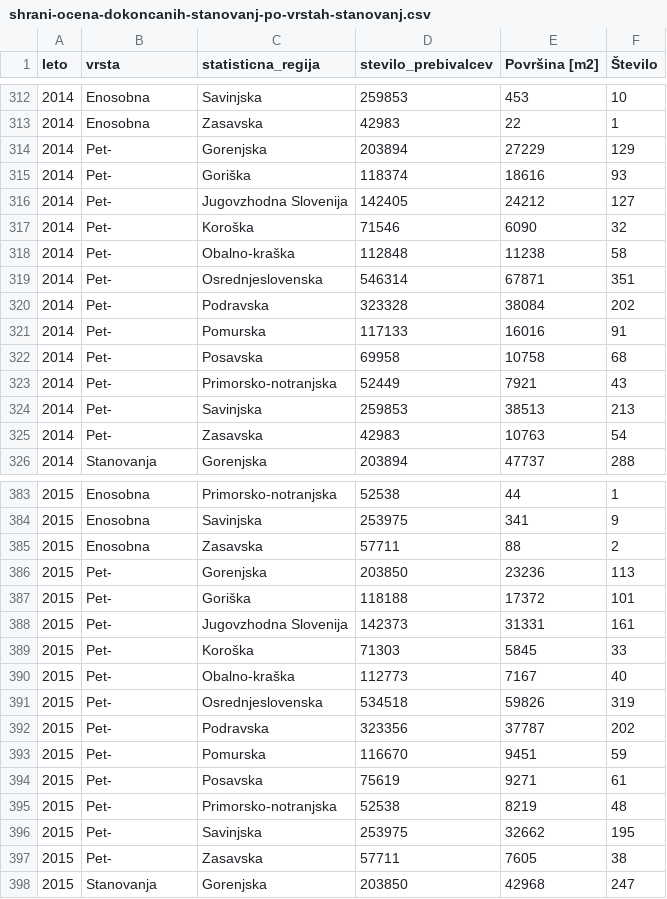
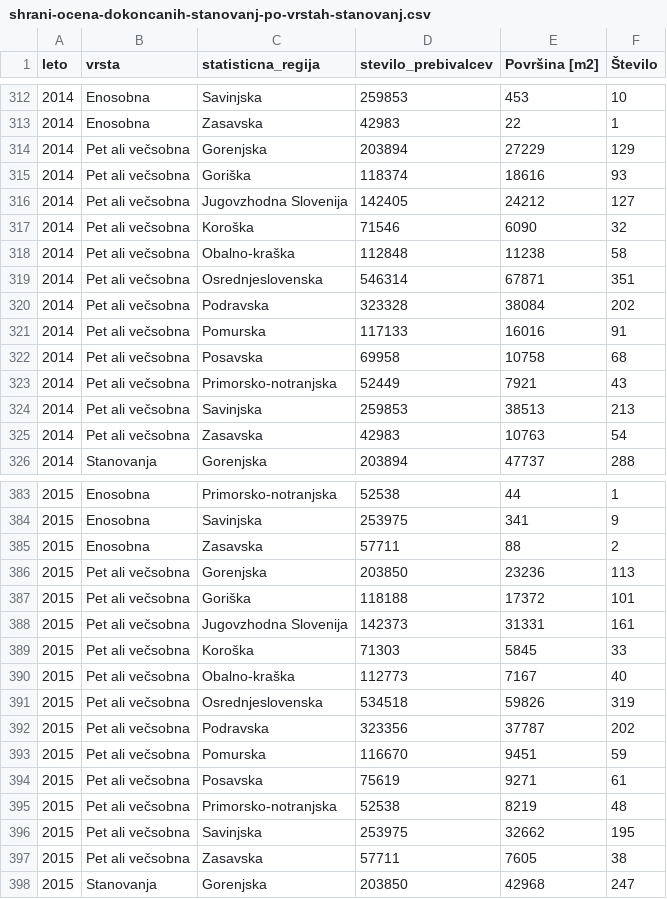
Before and after one commit to BarbaraPal/APPR-2021-22, a CSV file: podatki/shrani-ocena-dokoncanih-stanovanj-po-vrstah-stanovanj.csv, drawn as a sheet; only a part is shown, gaps mark what is left out; the diff covers the shown part only.

```diff
--- a/podatki/shrani-ocena-dokoncanih-stanovanj-po-vrstah-stanovanj.csv
+++ b/podatki/shrani-ocena-dokoncanih-stanovanj-po-vrstah-stanovanj.csv
@@ -313,14 +313,14 @@ leto,vrsta,statisticna_regija,stevilo_prebivalcev,Površina [m2],Število
 2014,Enosobna,Zasavska,42983,22,1
-2014,Pet-,Gorenjska,203894,27229,129
-2014,Pet-,Goriška,118374,18616,93
-2014,Pet-,Jugovzhodna Slovenija,142405,24212,127
-2014,Pet-,Koroška,71546,6090,32
-2014,Pet-,Obalno-kraška,112848,11238,58
-2014,Pet-,Osrednjeslovenska,546314,67871,351
-2014,Pet-,Podravska,323328,38084,202
-2014,Pet-,Pomurska,117133,16016,91
-2014,Pet-,Posavska,69958,10758,68
-2014,Pet-,Primorsko-notranjska,52449,7921,43
-2014,Pet-,Savinjska,259853,38513,213
-2014,Pet-,Zasavska,42983,10763,54
+2014,Pet ali večsobna,Gorenjska,203894,27229,129
+2014,Pet ali večsobna,Goriška,118374,18616,93
+2014,Pet ali večsobna,Jugovzhodna Slovenija,142405,24212,127
+2014,Pet ali večsobna,Koroška,71546,6090,32
+2014,Pet ali večsobna,Obalno-kraška,112848,11238,58
+2014,Pet ali večsobna,Osrednjeslovenska,546314,67871,351
+2014,Pet ali večsobna,Podravska,323328,38084,202
+2014,Pet ali večsobna,Pomurska,117133,16016,91
+2014,Pet ali večsobna,Posavska,69958,10758,68
+2014,Pet ali večsobna,Primorsko-notranjska,52449,7921,43
+2014,Pet ali večsobna,Savinjska,259853,38513,213
+2014,Pet ali večsobna,Zasavska,42983,10763,54
 2014,Stanovanja,Gorenjska,203894,47737,288
@@ -385,14 +385,14 @@ leto,vrsta,statisticna_regija,stevilo_prebivalcev,Površina [m2],Število
 2015,Enosobna,Zasavska,57711,88,2
-2015,Pet-,Gorenjska,203850,23236,113
-2015,Pet-,Goriška,118188,17372,101
-2015,Pet-,Jugovzhodna Slovenija,142373,31331,161
-2015,Pet-,Koroška,71303,5845,33
-2015,Pet-,Obalno-kraška,112773,7167,40
-2015,Pet-,Osrednjeslovenska,534518,59826,319
-2015,Pet-,Podravska,323356,37787,202
-2015,Pet-,Pomurska,116670,9451,59
-2015,Pet-,Posavska,75619,9271,61
-2015,Pet-,Primorsko-notranjska,52538,8219,48
-2015,Pet-,Savinjska,253975,32662,195
-2015,Pet-,Zasavska,57711,7605,38
+2015,Pet ali večsobna,Gorenjska,203850,23236,113
+2015,Pet ali večsobna,Goriška,118188,17372,101
+2015,Pet ali večsobna,Jugovzhodna Slovenija,142373,31331,161
+2015,Pet ali večsobna,Koroška,71303,5845,33
+2015,Pet ali večsobna,Obalno-kraška,112773,7167,40
+2015,Pet ali večsobna,Osrednjeslovenska,534518,59826,319
+2015,Pet ali večsobna,Podravska,323356,37787,202
+2015,Pet ali večsobna,Pomurska,116670,9451,59
+2015,Pet ali večsobna,Posavska,75619,9271,61
+2015,Pet ali večsobna,Primorsko-notranjska,52538,8219,48
+2015,Pet ali večsobna,Savinjska,253975,32662,195
+2015,Pet ali večsobna,Zasavska,57711,7605,38
 2015,Stanovanja,Gorenjska,203850,42968,247
```
Also changed, not shown: 108 edited cells elsewhere in this file, podatki/shrani-indeksi-gradbenih-stroskov-in-stroskov-zivljenjskih-potrebscin.csv, podatki/shrani-indeksi-stan-nepremicnin.csv, 2 other files.
